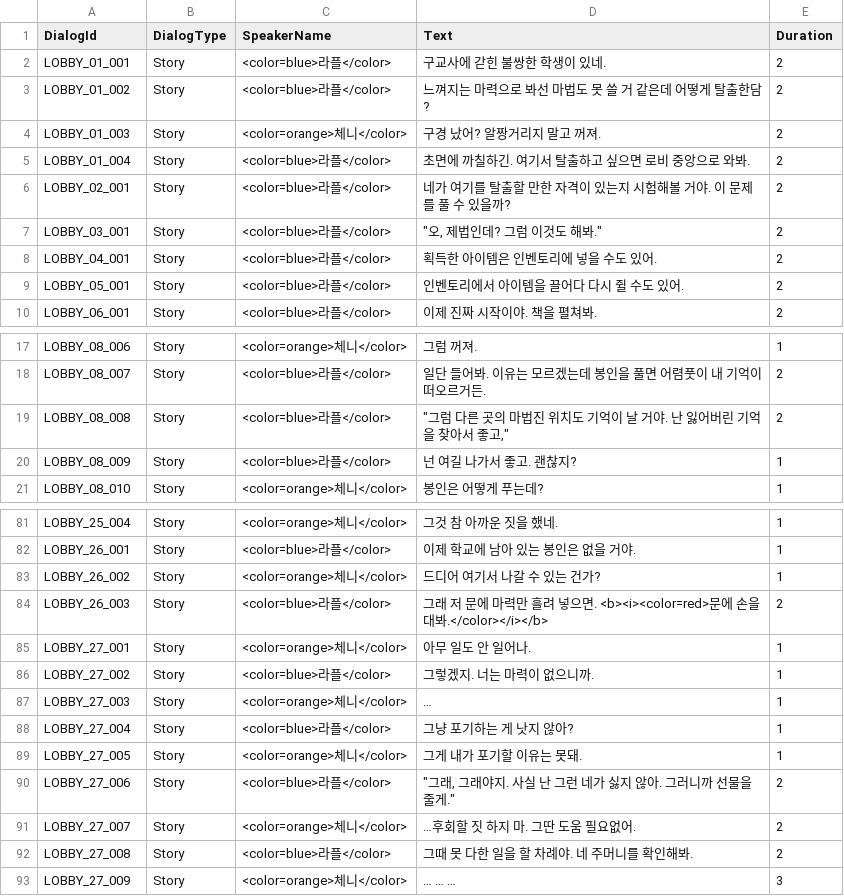
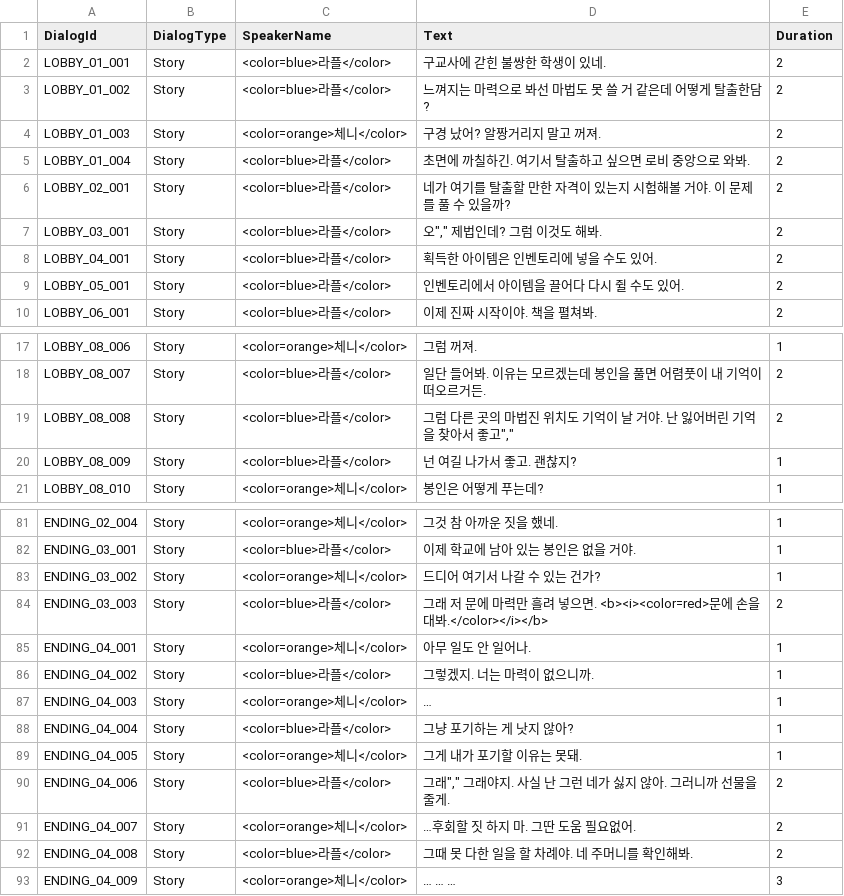
Before and after one commit to WitchEscape/Project_WE, a CSV file: Assets/1.Resources/Data/Excel/DialogData.csv, drawn as a sheet; only a part is shown, gaps mark what is left out; the diff covers the shown part only; the diff names each change by its address in the sheet, - before the commit and + after, or states it on an @@ line.

```diff
--- a/Assets/1.Resources/Data/Excel/DialogData.csv
+++ b/Assets/1.Resources/Data/Excel/DialogData.csv
-D7 (Text): "오, 제법인데? 그럼 이것도 해봐."
+D7 (Text): 오"," 제법인데? 그럼 이것도 해봐.
-D19 (Text): "그럼 다른 곳의 마법진 위치도 기억이 날 거야. 난 잃어버린 기억을 찾아서 좋고,"
+D19 (Text): 그럼 다른 곳의 마법진 위치도 기억이 날 거야. 난 잃어버린 기억을 찾아서 좋고","
-A81 (DialogId): LOBBY_25_004
+A81 (DialogId): ENDING_02_004
-A82 (DialogId): LOBBY_26_001
+A82 (DialogId): ENDING_03_001
-A83 (DialogId): LOBBY_26_002
+A83 (DialogId): ENDING_03_002
-A84 (DialogId): LOBBY_26_003
+A84 (DialogId): ENDING_03_003
-A85 (DialogId): LOBBY_27_001
+A85 (DialogId): ENDING_04_001
-A86 (DialogId): LOBBY_27_002
+A86 (DialogId): ENDING_04_002
-A87 (DialogId): LOBBY_27_003
+A87 (DialogId): ENDING_04_003
-A88 (DialogId): LOBBY_27_004
+A88 (DialogId): ENDING_04_004
-A89 (DialogId): LOBBY_27_005
+A89 (DialogId): ENDING_04_005
-A90 (DialogId): LOBBY_27_006
+A90 (DialogId): ENDING_04_006
-D90 (Text): "그래, 그래야지. 사실 난 그런 네가 싫지 않아. 그러니까 선물을 줄게."
+D90 (Text): 그래"," 그래야지. 사실 난 그런 네가 싫지 않아. 그러니까 선물을 줄게.
-A91 (DialogId): LOBBY_27_007
+A91 (DialogId): ENDING_04_007
-A92 (DialogId): LOBBY_27_008
+A92 (DialogId): ENDING_04_008
-A93 (DialogId): LOBBY_27_009
+A93 (DialogId): ENDING_04_009
```
Also changed, not shown: 56 edited cells elsewhere in this file, 40 other files.
